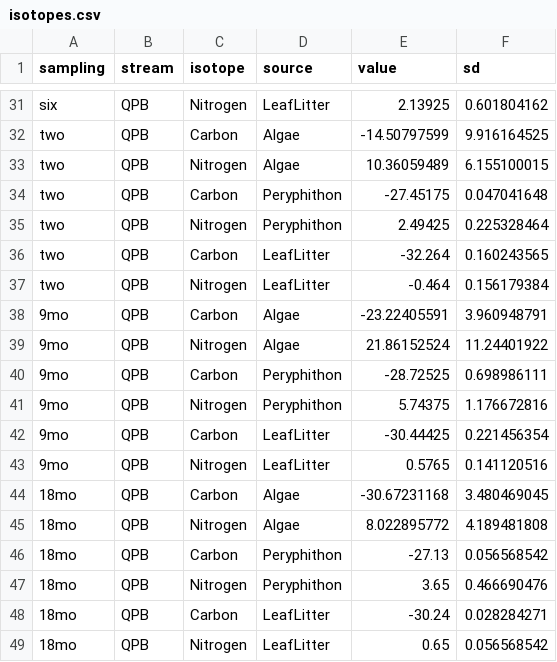
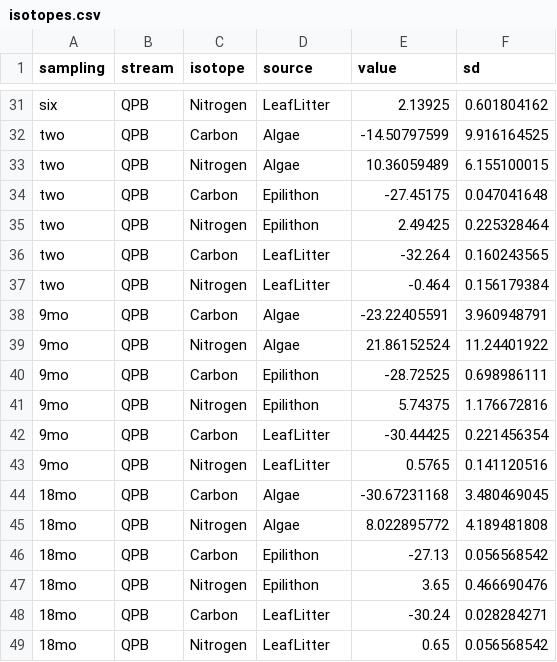
Before and after one commit to PEGutierrezF/SIA_Plots, a CSV file: data/isotopes.csv, drawn as a sheet; only a part is shown, gaps mark what is left out; the diff covers the shown part only.

```diff
--- a/data/isotopes.csv
+++ b/data/isotopes.csv
@@ -33,4 +33,4 @@ two,QPB,Carbon,Algae,-14.50797599,9.916164525
 two,QPB,Nitrogen,Algae,10.36059489,6.155100015
-two,QPB,Carbon,Peryphithon,-27.45175,0.047041648
-two,QPB,Nitrogen,Peryphithon,2.49425,0.225328464
+two,QPB,Carbon,Epilithon,-27.45175,0.047041648
+two,QPB,Nitrogen,Epilithon,2.49425,0.225328464
 two,QPB,Carbon,LeafLitter,-32.264,0.160243565
@@ -39,4 +39,4 @@ two,QPB,Nitrogen,LeafLitter,-0.464,0.156179384
 9mo,QPB,Nitrogen,Algae,21.86152524,11.24401922
-9mo,QPB,Carbon,Peryphithon,-28.72525,0.698986111
-9mo,QPB,Nitrogen,Peryphithon,5.74375,1.176672816
+9mo,QPB,Carbon,Epilithon,-28.72525,0.698986111
+9mo,QPB,Nitrogen,Epilithon,5.74375,1.176672816
 9mo,QPB,Carbon,LeafLitter,-30.44425,0.221456354
@@ -45,4 +45,4 @@ two,QPB,Nitrogen,LeafLitter,-0.464,0.156179384
 18mo,QPB,Nitrogen,Algae,8.022895772,4.189481808
-18mo,QPB,Carbon,Peryphithon,-27.13,0.056568542
-18mo,QPB,Nitrogen,Peryphithon,3.65,0.466690476
+18mo,QPB,Carbon,Epilithon,-27.13,0.056568542
+18mo,QPB,Nitrogen,Epilithon,3.65,0.466690476
 18mo,QPB,Carbon,LeafLitter,-30.24,0.028284271
```
Also changed, not shown: 10 edited cells elsewhere in this file, 1 other file.
